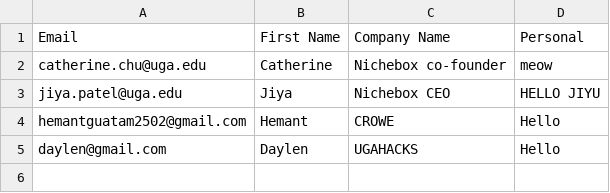
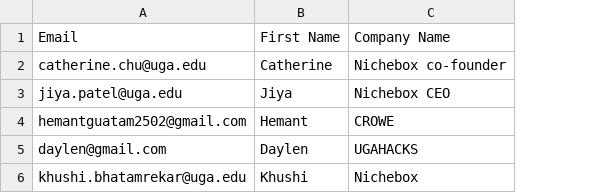
Before and after one commit to ahhchu/UGAHacks-sponsor-Emailer, a CSV file: data/test2.csv, drawn as a sheet; removed rows and columns are numbered as before the commit, all else as after; the diff names each change by its address in the sheet, - before the commit and + after, or states it on an @@ line.

Commit message:
added company name and removed personal

```diff
--- a/data/test2.csv
+++ b/data/test2.csv
-column D, rows 1-5: Personal | meow | HELLO JIYU | Hello | Hello
+row 6: khushi.bhatamrekar@uga.edu | Khushi | Nichebox
```
Also changed, not shown: 4 other files.
